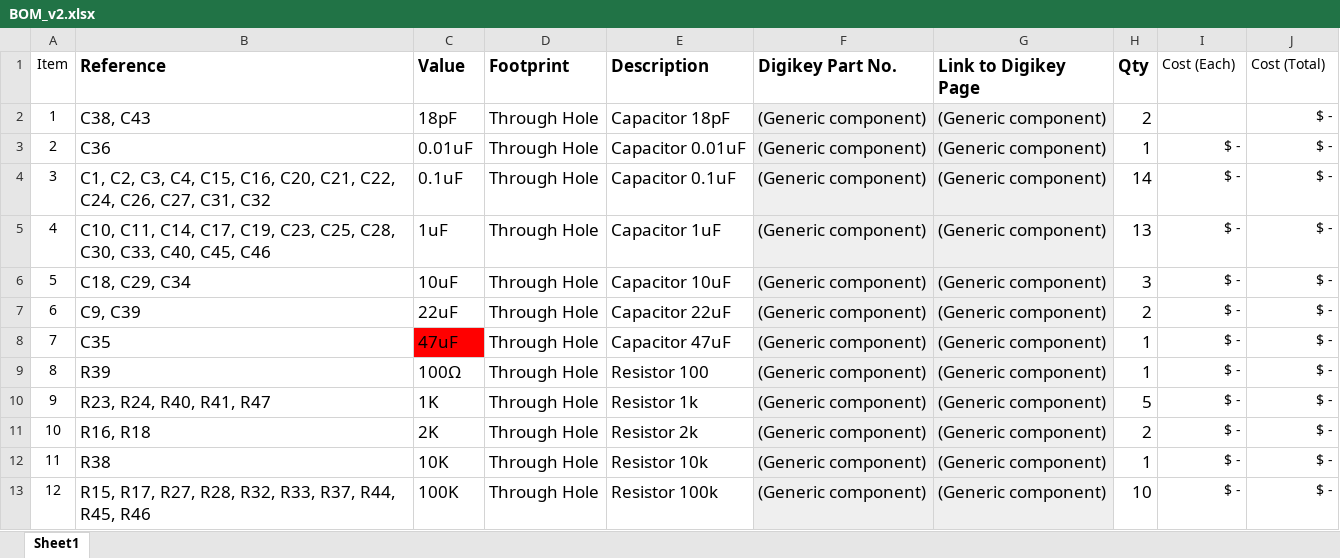
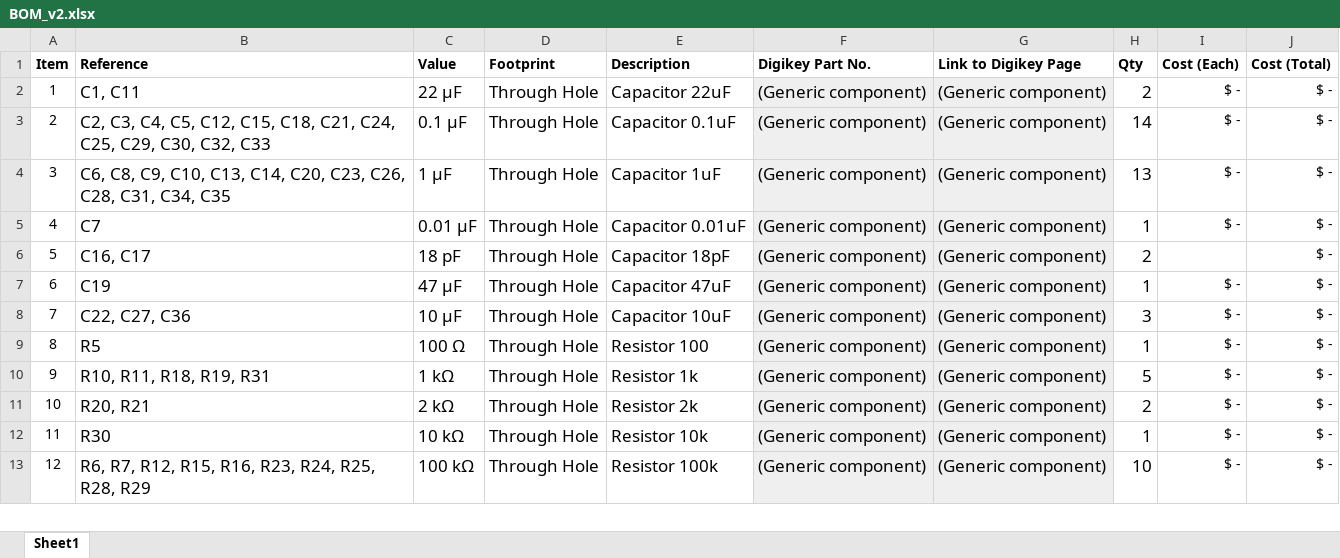
Before and after one commit to CalebBurton/Low-Cost_EEG, an Excel workbook: BOM_v2.xlsx, sheet Sheet1, drawn as a sheet; only a part is shown; values as stored, in another font and other column widths than the file's, no borders; charts and pictures not drawn; removed rows and columns are numbered as before the commit, all else as after; the diff covers the shown part only; the diff names each change by its address in the sheet, - before the commit and + after, or states it on an @@ line.

```diff
--- a/BOM_v2.xlsx (sheet Sheet1)
+++ b/BOM_v2.xlsx (sheet Sheet1)
-A1 bold: off
+A1 bold: on
@@ B1:H1 text size: smaller @@
-I1:J1 bold: off
+I1:J1 bold: on
-B2 (Reference): C38, C43
+B2 (Reference): C1, C11
-C2 (Value): 18pF
+C2 (Value): 22 µF
-E2 (Description): Capacitor 18pF
+E2 (Description): Capacitor 22uF
-I2 (Cost (Each)): (empty)
+I2 (Cost (Each)): $ -
-row 3: 2 | C36 | 0.01uF | Through Hole | Capacitor 0.01uF | (Generic component) | (Generic component) | 1 | $ - | $ -
@@ column A (Item) renumbered between rows 3 and 38 @@
-B3 (Reference): C1, C2, C3, C4, C15, C16, C20, C21, C22, C24, C26, C27, C31, C32
+B3 (Reference): C2, C3, C4, C5, C12, C15, C18, C21, C24, C25, C29, C30, C32, C33
-C3 (Value): 0.1uF
+C3 (Value): 0.1 µF
-B4 (Reference): C10, C11, C14, C17, C19, C23, C25, C28, C30, C33, C40, C45, C46
+B4 (Reference): C6, C8, C9, C10, C13, C14, C20, C23, C26, C28, C31, C34, C35
-C4 (Value): 1uF
+C4 (Value): 1 µF
-B5 (Reference): C18, C29, C34
+B5 (Reference): C7
-C5 (Value): 10uF
+C5 (Value): 0.01 µF
-E5 (Description): Capacitor 10uF
+E5 (Description): Capacitor 0.01uF
-H5 (Qty): 3
+H5 (Qty): 1
-B6 (Reference): C9, C39
+B6 (Reference): C16, C17
-C6 (Value): 22uF
+C6 (Value): 18 pF
-E6 (Description): Capacitor 22uF
+E6 (Description): Capacitor 18pF
-I6 (Cost (Each)): $ -
+I6 (Cost (Each)): (empty)
-B7 (Reference): C35
+B7 (Reference): C19
-C7 (Value): 47uF
+C7 (Value): 47 µF
-C7 fill: #FF0000
+C7 fill: none
+row 8: 7 | C22, C27, C36 | 10 µF | Through Hole | Capacitor 10uF | (Generic component) | (Generic component) | 3 | $ - | $ -
-B9 (Reference): R39
+B9 (Reference): R5
-C9 (Value): 100Ω
+C9 (Value): 100 Ω
-B10 (Reference): R23, R24, R40, R41, R47
+B10 (Reference): R10, R11, R18, R19, R31
-C10 (Value): 1K
+C10 (Value): 1 kΩ
-B11 (Reference): R16, R18
+B11 (Reference): R20, R21
-C11 (Value): 2K
+C11 (Value): 2 kΩ
-B12 (Reference): R38
+B12 (Reference): R30
-C12 (Value): 10K
+C12 (Value): 10 kΩ
-B13 (Reference): R15, R17, R27, R28, R32, R33, R37, R44, R45, R46
+B13 (Reference): R6, R7, R12, R15, R16, R23, R24, R25, R28, R29
-C13 (Value): 100K
+C13 (Value): 100 kΩ
```
Also changed, not shown: 10 added rows, 9 removed rows, 24 edited cells and cell formats elsewhere in this sheet, formulas that keep their value, charts or pictures, 52 other files.
